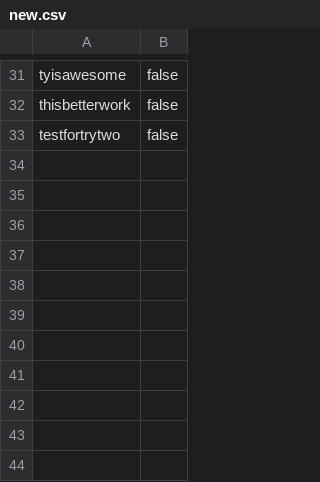
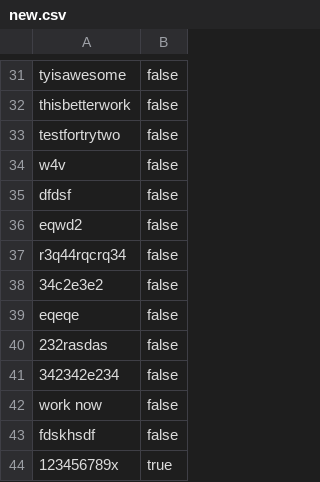
Before and after one commit to Ty-Zeta/nav_bar, a CSV file: new.csv, drawn as a sheet; only a part is shown, gaps mark what is left out.

```diff
--- a/new.csv
+++ b/new.csv
@@ -33 +33,12 @@ thisbetterwork, false
 testfortrytwo, false
+w4v, false
+dfdsf, false
+eqwd2, false
+r3q44rqcrq34, false
+34c2e3e2, false
+eqeqe, false
+232rasdas, false
+342342e234, false
+work now, false
+fdskhsdf, false
+123456789x, true
```
Also changed, not shown: 3 other files.
